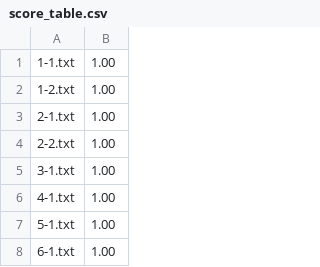
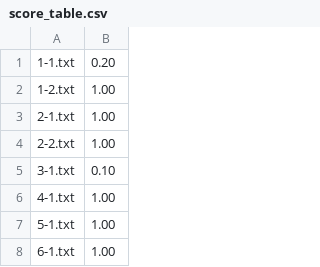
Before and after one commit to kyoodong/LinuxSystemProgramming1, a CSV file: score_table.csv, drawn as a sheet; only a part is shown.

```diff
--- a/score_table.csv
+++ b/score_table.csv
@@ -1,2 +1,2 @@
-1-1.txt,1.00
+1-1.txt,0.20
 1-2.txt,1.00
@@ -4,3 +4,3 @@
 2-2.txt,1.00
-3-1.txt,1.00
+3-1.txt,0.10
 4-1.txt,1.00
```
Also changed, not shown: score.csv, 17 other files.
